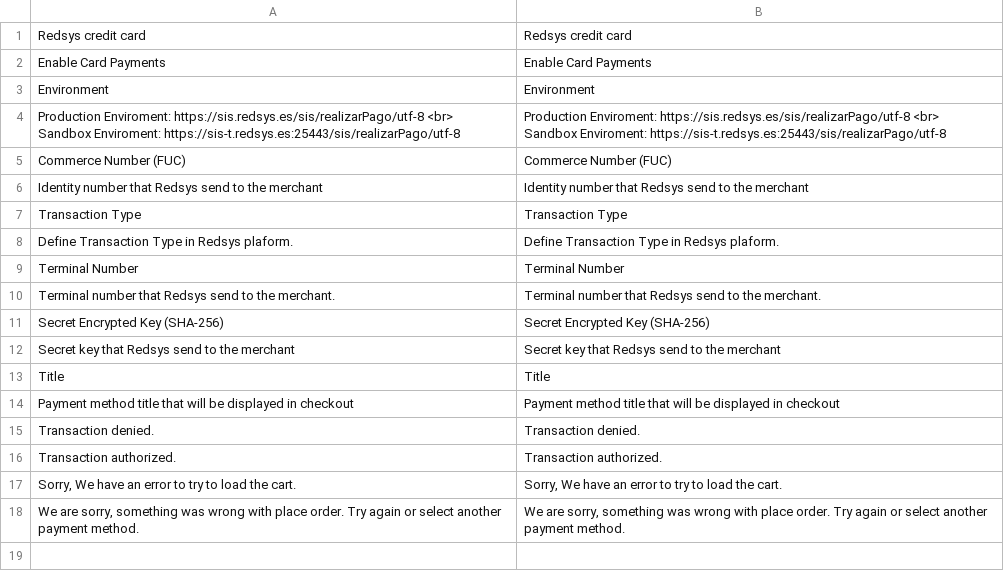
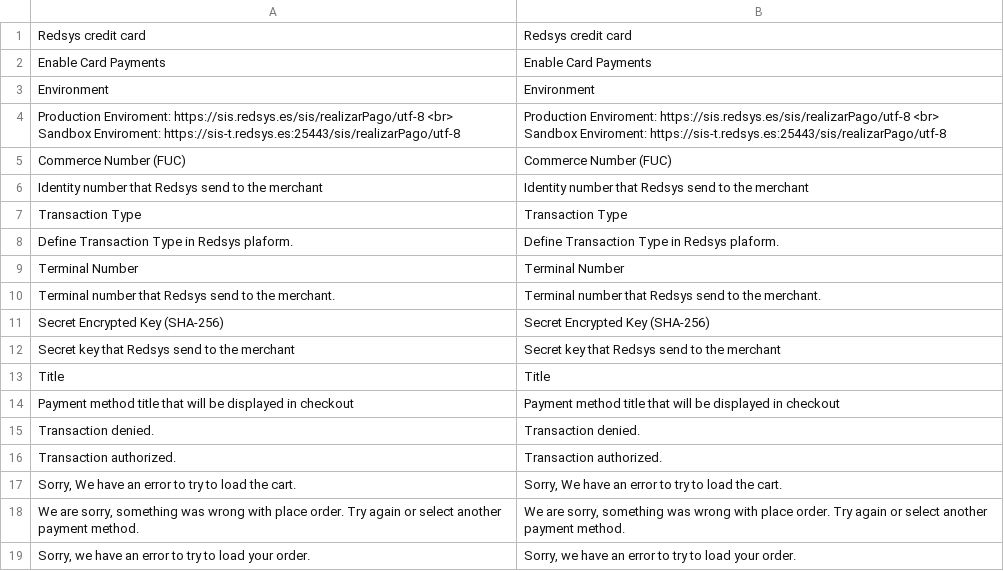
Before and after one commit to oriolauge/magento2-redsys, a CSV file: i18n/en_US.csv, drawn as a sheet.

```diff
--- a/i18n/en_US.csv
+++ b/i18n/en_US.csv
@@ -18 +18,2 @@
 "We are sorry, something was wrong with place order. Try again or select another payment method.","We are sorry, something was wrong with place order. Try again or select another payment method."
+"Sorry, we have an error to try to load your order.","Sorry, we have an error to try to load your order."
```
Also changed, not shown: i18n/ca_ES.csv, i18n/es_ES.csv, 11 other files.
